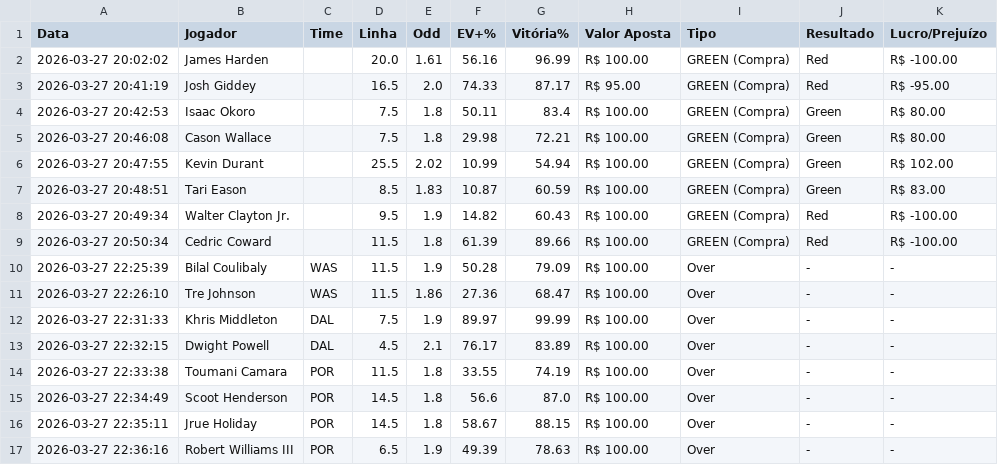
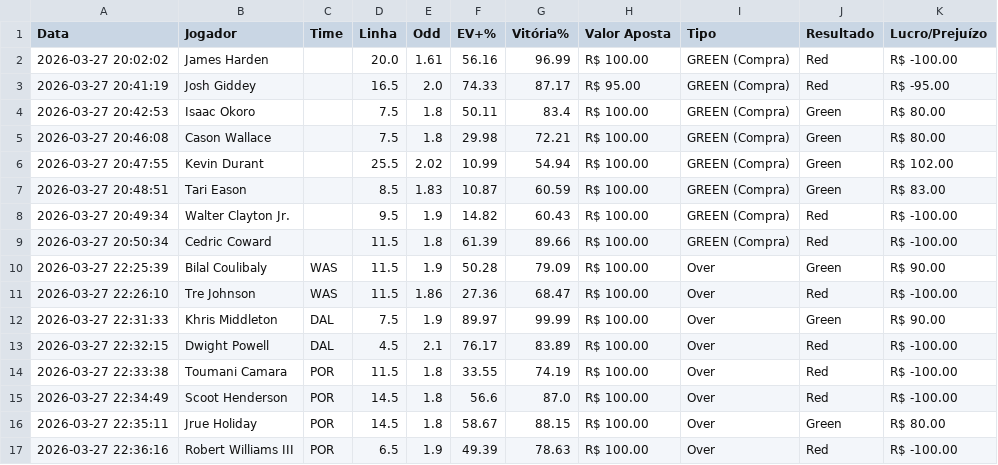
Before and after one commit to Prog-LucasAlves/NBA_PYTHON, a CSV file: historico_apostas.csv, drawn as a sheet.

```diff
--- a/historico_apostas.csv
+++ b/historico_apostas.csv
@@ -9,9 +9,9 @@ Data,Jogador,Time,Linha,Odd,EV+%,Vitória%,Valor Aposta,Tipo,Resultado,Lucro/Pre
 2026-03-27 20:50:34,Cedric Coward,,11.5,1.8,61.39,89.66,R$ 100.00,GREEN (Compra),Red,R$ -100.00
-2026-03-27 22:25:39,Bilal Coulibaly,WAS,11.5,1.9,50.28,79.09,R$ 100.00,Over,-,-
-2026-03-27 22:26:10,Tre Johnson,WAS,11.5,1.86,27.36,68.47,R$ 100.00,Over,-,-
-2026-03-27 22:31:33,Khris Middleton,DAL,7.5,1.9,89.97,99.99,R$ 100.00,Over,-,-
-2026-03-27 22:32:15,Dwight Powell,DAL,4.5,2.1,76.17,83.89,R$ 100.00,Over,-,-
-2026-03-27 22:33:38,Toumani Camara,POR,11.5,1.8,33.55,74.19,R$ 100.00,Over,-,-
-2026-03-27 22:34:49,Scoot Henderson,POR,14.5,1.8,56.6,87.0,R$ 100.00,Over,-,-
-2026-03-27 22:35:11,Jrue Holiday,POR,14.5,1.8,58.67,88.15,R$ 100.00,Over,-,-
-2026-03-27 22:36:16,Robert Williams III,POR,6.5,1.9,49.39,78.63,R$ 100.00,Over,-,-
+2026-03-27 22:25:39,Bilal Coulibaly,WAS,11.5,1.9,50.28,79.09,R$ 100.00,Over,Green,R$ 90.00
+2026-03-27 22:26:10,Tre Johnson,WAS,11.5,1.86,27.36,68.47,R$ 100.00,Over,Red,R$ -100.00
+2026-03-27 22:31:33,Khris Middleton,DAL,7.5,1.9,89.97,99.99,R$ 100.00,Over,Green,R$ 90.00
+2026-03-27 22:32:15,Dwight Powell,DAL,4.5,2.1,76.17,83.89,R$ 100.00,Over,Red,R$ -100.00
+2026-03-27 22:33:38,Toumani Camara,POR,11.5,1.8,33.55,74.19,R$ 100.00,Over,Red,R$ -100.00
+2026-03-27 22:34:49,Scoot Henderson,POR,14.5,1.8,56.6,87.0,R$ 100.00,Over,Red,R$ -100.00
+2026-03-27 22:35:11,Jrue Holiday,POR,14.5,1.8,58.67,88.15,R$ 100.00,Over,Green,R$ 80.00
+2026-03-27 22:36:16,Robert Williams III,POR,6.5,1.9,49.39,78.63,R$ 100.00,Over,Red,R$ -100.00
```
Also changed, not shown: 26 other files.
